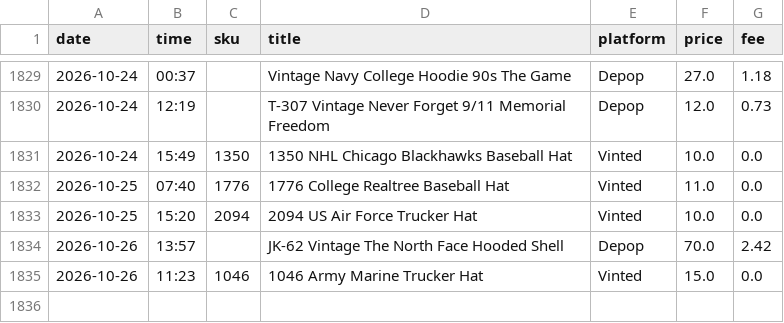
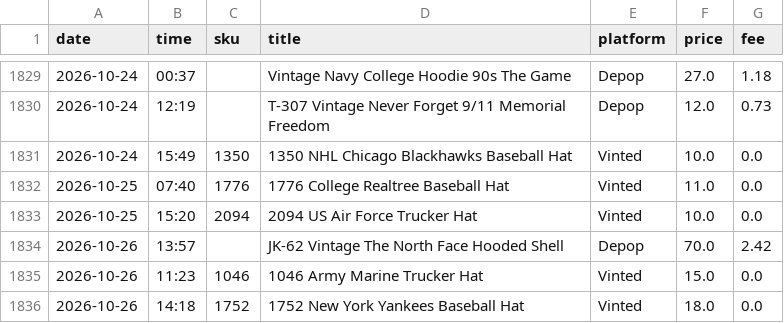
Before and after one commit to notanotherwholesale-sudo/fm-sales-tracker, a CSV file: fm_sales.csv, drawn as a sheet; only a part is shown, gaps mark what is left out; the diff names each change by its address in the sheet, - before the commit and + after, or states it on an @@ line.

```diff
--- a/fm_sales.csv
+++ b/fm_sales.csv
+row 1836: 2026-10-26 | 14:18 | 1752 | 1752 New York Yankees Baseball Hat | Vinted | 18.0 | 0.0
```
Also changed, not shown: delist_queue.csv, 2 other files.
